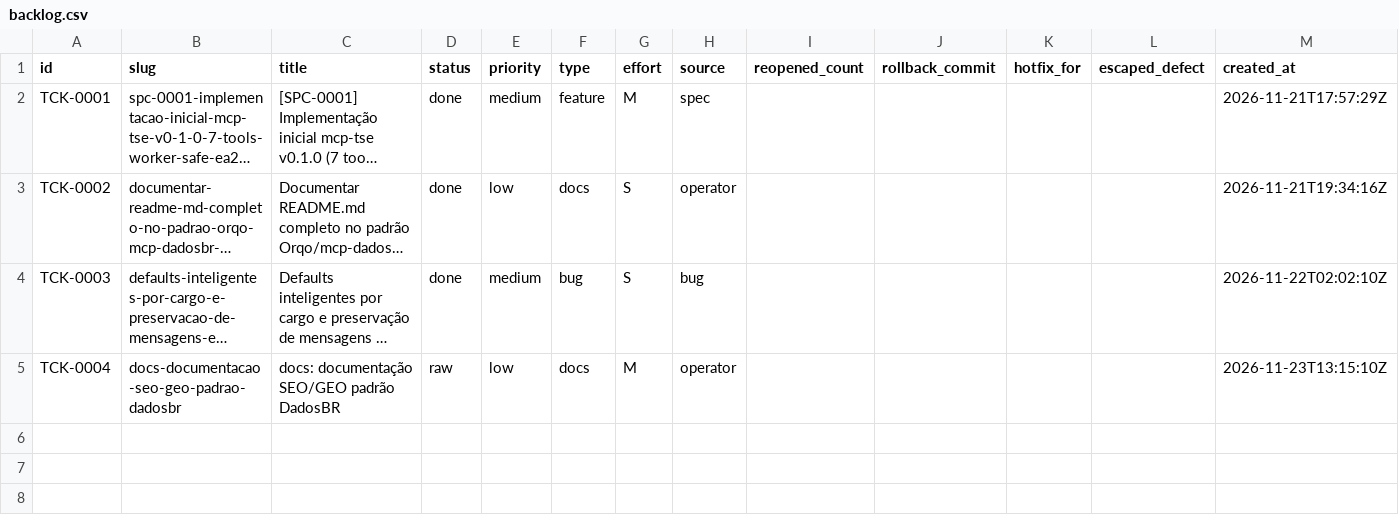
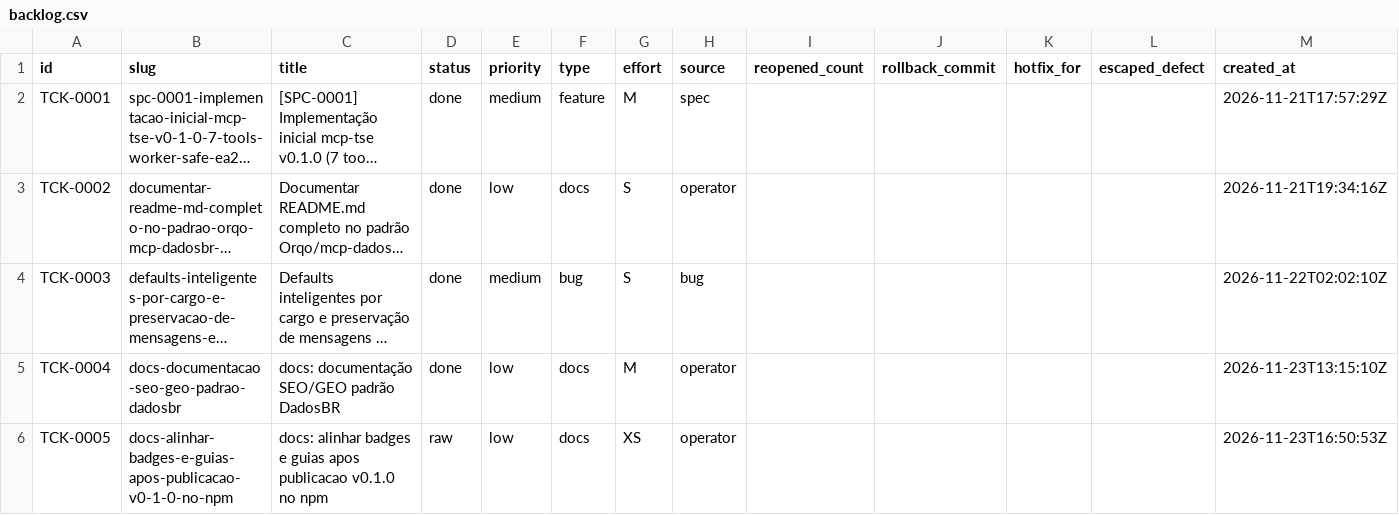
Before and after one commit to cristianoaredes/mcp-tse, a CSV file: .archagents/15-backlog/backlog.csv, drawn as a sheet; only a part is shown; long unchanged cells end in …; rows hold the shown columns only; the diff names each change by its address in the sheet, - before the commit and + after, or states it on an @@ line.

```diff
--- a/.archagents/15-backlog/backlog.csv
+++ b/.archagents/15-backlog/backlog.csv
-D5 (status): raw
+D5 (status): done
+row 6: TCK-0005 | docs-alinhar-badges-e-guias-apos-publicacao-v0-1-0-no-npm | docs: alinhar badges e guias apos publicacao v0.1.0 no npm | raw | low | docs | XS | operator |  |  |  |  | 2026-11-23T16:50:53Z
```
Also changed, not shown: 14 other files.
